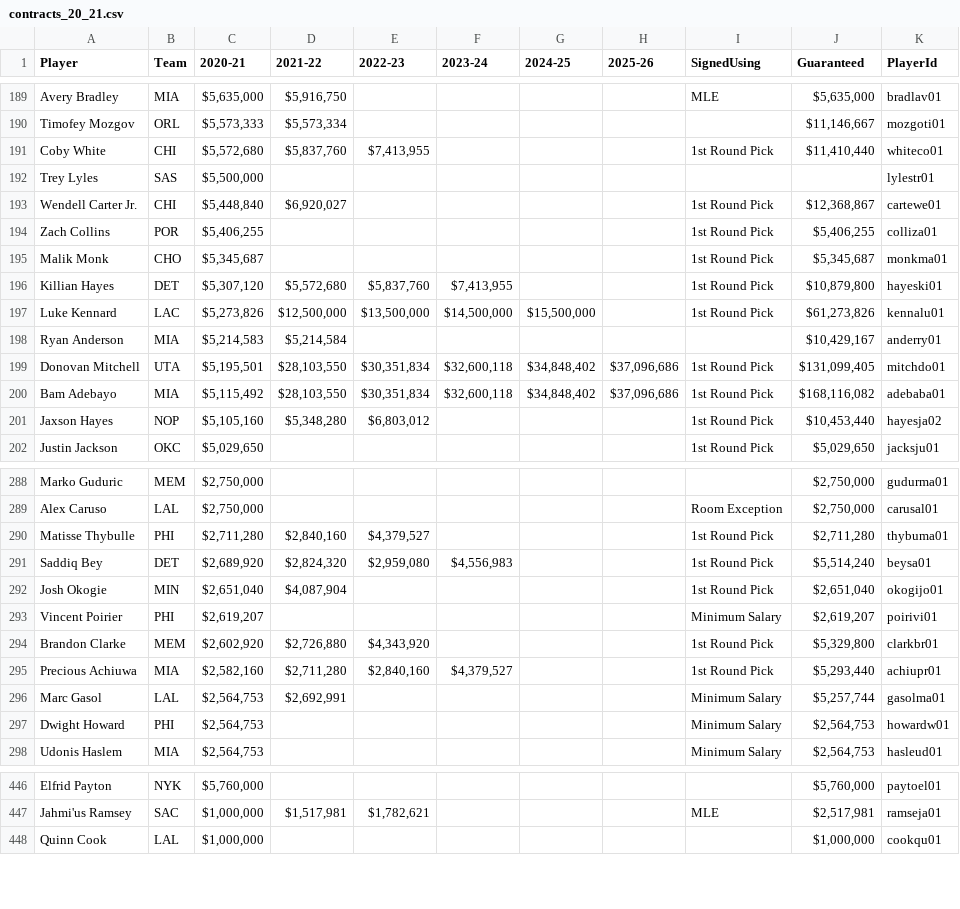
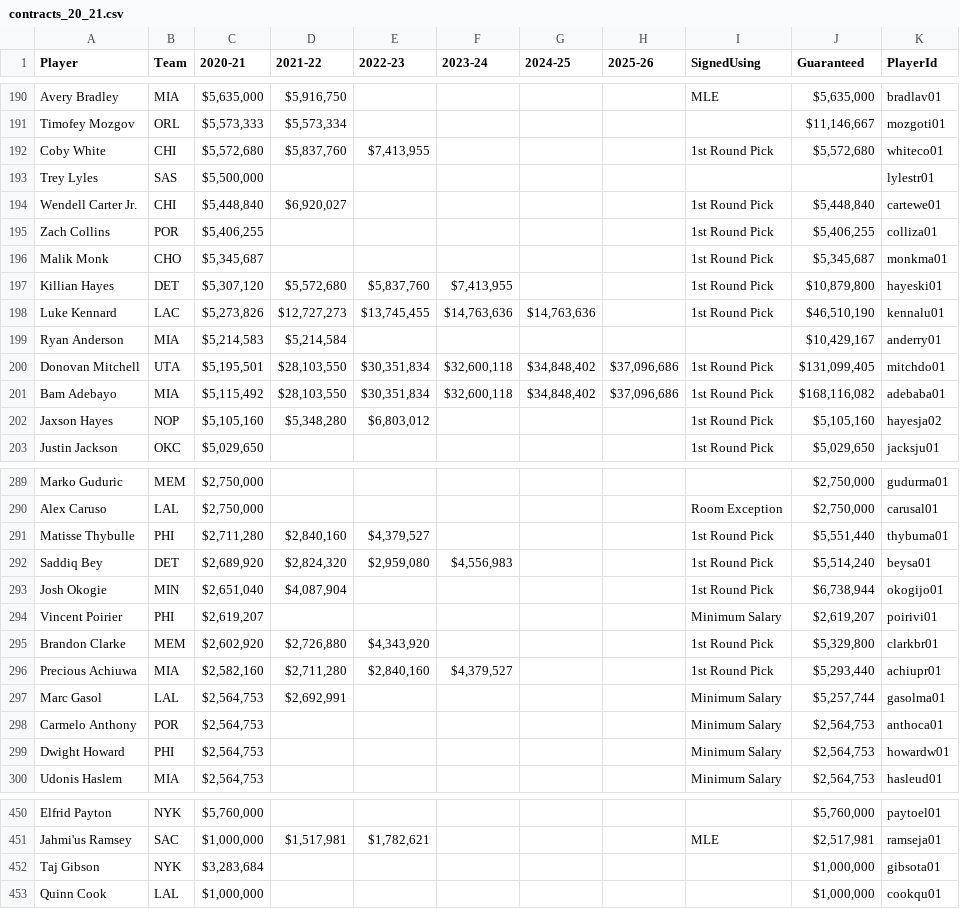
Before and after one commit to ianallen/bbfbl-chrome-server, a CSV file: output/contracts_20_21.csv, drawn as a sheet; only a part is shown, gaps mark what is left out; the diff covers the shown part only.

```diff
--- a/output/contracts_20_21.csv
+++ b/output/contracts_20_21.csv
@@ -190,5 +191,5 @@ Avery Bradley,MIA,"$5,635,000","$5,916,750",,,,,MLE,"$5,635,000",bradlav01
 Timofey Mozgov,ORL,"$5,573,333","$5,573,334",,,,,,"$11,146,667",mozgoti01
-Coby White,CHI,"$5,572,680","$5,837,760","$7,413,955",,,,1st Round Pick,"$11,410,440",whiteco01
+Coby White,CHI,"$5,572,680","$5,837,760","$7,413,955",,,,1st Round Pick,"$5,572,680",whiteco01
 Trey Lyles,SAS,"$5,500,000",,,,,,,,lylestr01
-Wendell Carter Jr.,CHI,"$5,448,840","$6,920,027",,,,,1st Round Pick,"$12,368,867",cartewe01
+Wendell Carter Jr.,CHI,"$5,448,840","$6,920,027",,,,,1st Round Pick,"$5,448,840",cartewe01
 Zach Collins,POR,"$5,406,255",,,,,,1st Round Pick,"$5,406,255",colliza01
@@ -196,3 +197,3 @@ Malik Monk,CHO,"$5,345,687",,,,,,1st Round Pick,"$5,345,687",monkma01
 Killian Hayes,DET,"$5,307,120","$5,572,680","$5,837,760","$7,413,955",,,1st Round Pick,"$10,879,800",hayeski01
-Luke Kennard,LAC,"$5,273,826","$12,500,000","$13,500,000","$14,500,000","$15,500,000",,1st Round Pick,"$61,273,826",kennalu01
+Luke Kennard,LAC,"$5,273,826","$12,727,273","$13,745,455","$14,763,636","$14,763,636",,1st Round Pick,"$46,510,190",kennalu01
 Ryan Anderson,MIA,"$5,214,583","$5,214,584",,,,,,"$10,429,167",anderry01
@@ -200,3 +201,3 @@ Donovan Mitchell,UTA,"$5,195,501","$28,103,550","$30,351,834","$32,600,118","$34
 Bam Adebayo,MIA,"$5,115,492","$28,103,550","$30,351,834","$32,600,118","$34,848,402","$37,096,686",1st Round Pick,"$168,116,082",adebaba01
-Jaxson Hayes,NOP,"$5,105,160","$5,348,280","$6,803,012",,,,1st Round Pick,"$10,453,440",hayesja02
+Jaxson Hayes,NOP,"$5,105,160","$5,348,280","$6,803,012",,,,1st Round Pick,"$5,105,160",hayesja02
 Justin Jackson,OKC,"$5,029,650",,,,,,1st Round Pick,"$5,029,650",jacksju01
@@ -289,5 +290,5 @@ Marko Guduric,MEM,"$2,750,000",,,,,,,"$2,750,000",gudurma01
 Alex Caruso,LAL,"$2,750,000",,,,,,Room Exception,"$2,750,000",carusal01
-Matisse Thybulle,PHI,"$2,711,280","$2,840,160","$4,379,527",,,,1st Round Pick,"$2,711,280",thybuma01
+Matisse Thybulle,PHI,"$2,711,280","$2,840,160","$4,379,527",,,,1st Round Pick,"$5,551,440",thybuma01
 Saddiq Bey,DET,"$2,689,920","$2,824,320","$2,959,080","$4,556,983",,,1st Round Pick,"$5,514,240",beysa01
-Josh Okogie,MIN,"$2,651,040","$4,087,904",,,,,1st Round Pick,"$2,651,040",okogijo01
+Josh Okogie,MIN,"$2,651,040","$4,087,904",,,,,1st Round Pick,"$6,738,944",okogijo01
 Vincent Poirier,PHI,"$2,619,207",,,,,,Minimum Salary,"$2,619,207",poirivi01
@@ -296,2 +297,3 @@ Precious Achiuwa,MIA,"$2,582,160","$2,711,280","$2,840,160","$4,379,527",,,1st R
 Marc Gasol,LAL,"$2,564,753","$2,692,991",,,,,Minimum Salary,"$5,257,744",gasolma01
+Carmelo Anthony,POR,"$2,564,753",,,,,,Minimum Salary,"$2,564,753",anthoca01
 Dwight Howard,PHI,"$2,564,753",,,,,,Minimum Salary,"$2,564,753",howardw01
@@ -447,2 +451,3 @@ Elfrid Payton,NYK,"$5,760,000",,,,,,,"$5,760,000",paytoel01
 Jahmi'us Ramsey,SAC,"$1,000,000","$1,517,981","$1,782,621",,,,MLE,"$2,517,981",ramseja01
+Taj Gibson,NYK,"$3,283,684",,,,,,,"$1,000,000",gibsota01
 Quinn Cook,LAL,"$1,000,000",,,,,,,"$1,000,000",cookqu01
```
Also changed, not shown: 6 added rows, 3 removed rows and 51 edited cells elsewhere in this file, output/player_info.csv, 2 other files.
